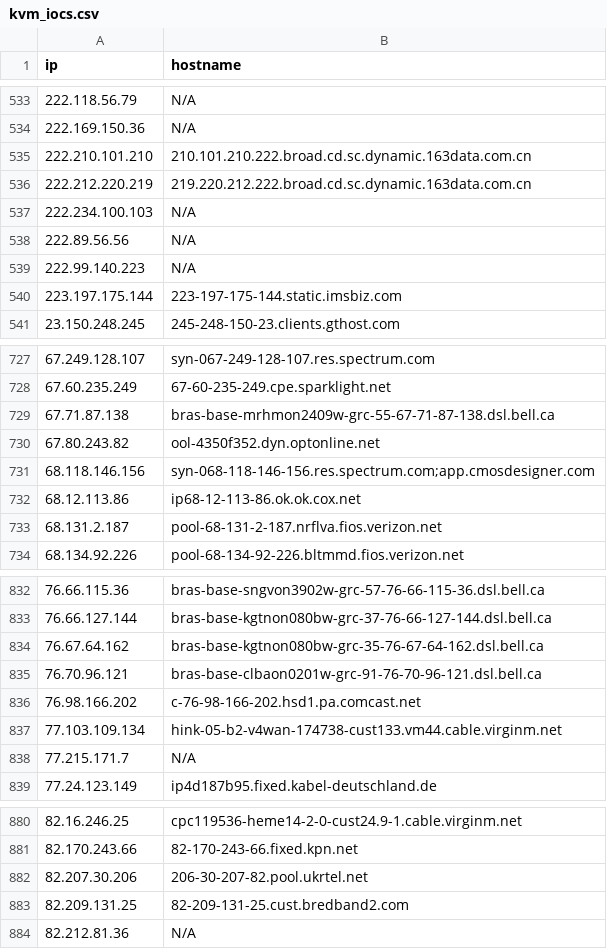
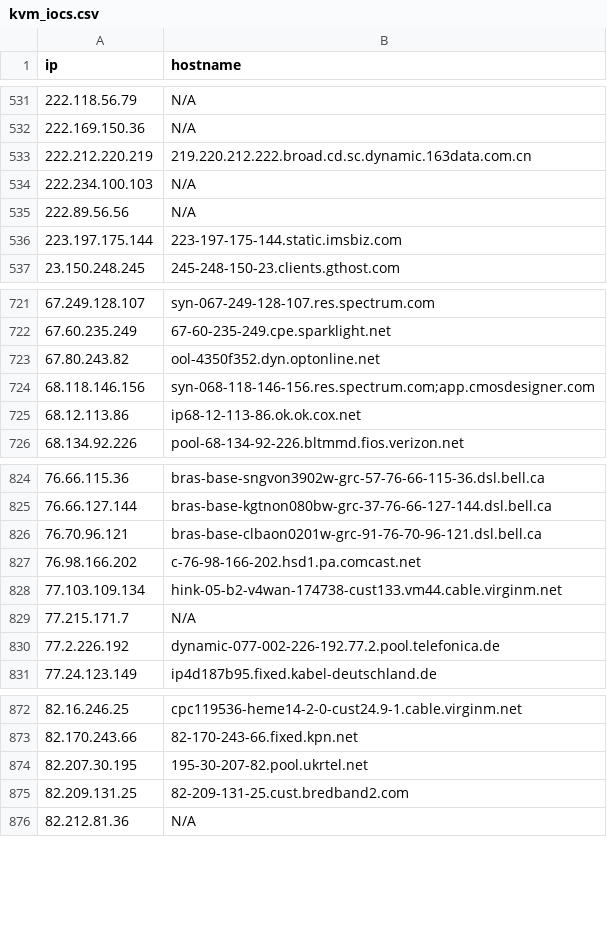
Before and after one commit to u5506878717-glitch/IP-KVM-IPs, a CSV file: kvm_iocs.csv, drawn as a sheet; only a part is shown, gaps mark what is left out; the diff covers the shown part only.

```diff
--- a/kvm_iocs.csv
+++ b/kvm_iocs.csv
@@ -534,3 +532,2 @@ ip,hostname
 222.169.150.36,N/A
-222.210.101.210,210.101.210.222.broad.cd.sc.dynamic.163data.com.cn
 222.212.220.219,219.220.212.222.broad.cd.sc.dynamic.163data.com.cn
@@ -538,3 +535,2 @@ ip,hostname
 222.89.56.56,N/A
-222.99.140.223,N/A
 223.197.175.144,223-197-175-144.static.imsbiz.com
@@ -728,3 +722,2 @@ ip,hostname
 67.60.235.249,67-60-235-249.cpe.sparklight.net
-67.71.87.138,bras-base-mrhmon2409w-grc-55-67-71-87-138.dsl.bell.ca
 67.80.243.82,ool-4350f352.dyn.optonline.net
@@ -732,3 +725,2 @@ ip,hostname
 68.12.113.86,ip68-12-113-86.ok.ok.cox.net
-68.131.2.187,pool-68-131-2-187.nrflva.fios.verizon.net
 68.134.92.226,pool-68-134-92-226.bltmmd.fios.verizon.net
@@ -833,3 +825,2 @@ ip,hostname
 76.66.127.144,bras-base-kgtnon080bw-grc-37-76-66-127-144.dsl.bell.ca
-76.67.64.162,bras-base-kgtnon080bw-grc-35-76-67-64-162.dsl.bell.ca
 76.70.96.121,bras-base-clbaon0201w-grc-91-76-70-96-121.dsl.bell.ca
@@ -838,2 +829,3 @@ ip,hostname
 77.215.171.7,N/A
+77.2.226.192,dynamic-077-002-226-192.77.2.pool.telefonica.de
 77.24.123.149,ip4d187b95.fixed.kabel-deutschland.de
@@ -881,3 +873,3 @@ ip,hostname
 82.170.243.66,82-170-243-66.fixed.kpn.net
-82.207.30.206,206-30-207-82.pool.ukrtel.net
+82.207.30.195,195-30-207-82.pool.ukrtel.net
 82.209.131.25,82-209-131-25.cust.bredband2.com
```
Also changed, not shown: 17 added rows, 21 removed rows and 3 edited cells elsewhere in this file.
